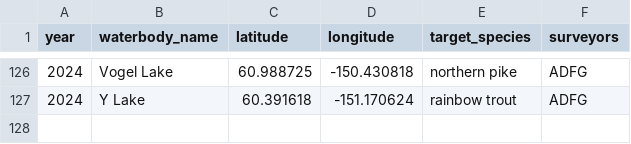
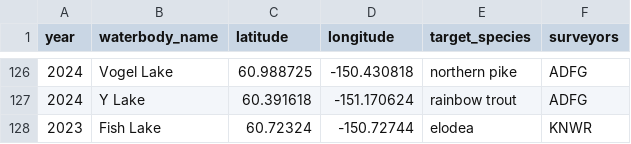
Before and after one commit to Kenai-NWR-bio/AISschedule, a CSV file: data/raw_data/planning_data/survey_schedule.csv, drawn as a sheet; only a part is shown, gaps mark what is left out; the diff names each change by its address in the sheet, - before the commit and + after, or states it on an @@ line.

Commit message:
Add Fish Lake

```diff
--- a/data/raw_data/planning_data/survey_schedule.csv
+++ b/data/raw_data/planning_data/survey_schedule.csv
+row 128: 2023 | Fish Lake | 60.72324 | -150.72744 | elodea | KNWR
```
Also changed, not shown: 1 other file.
